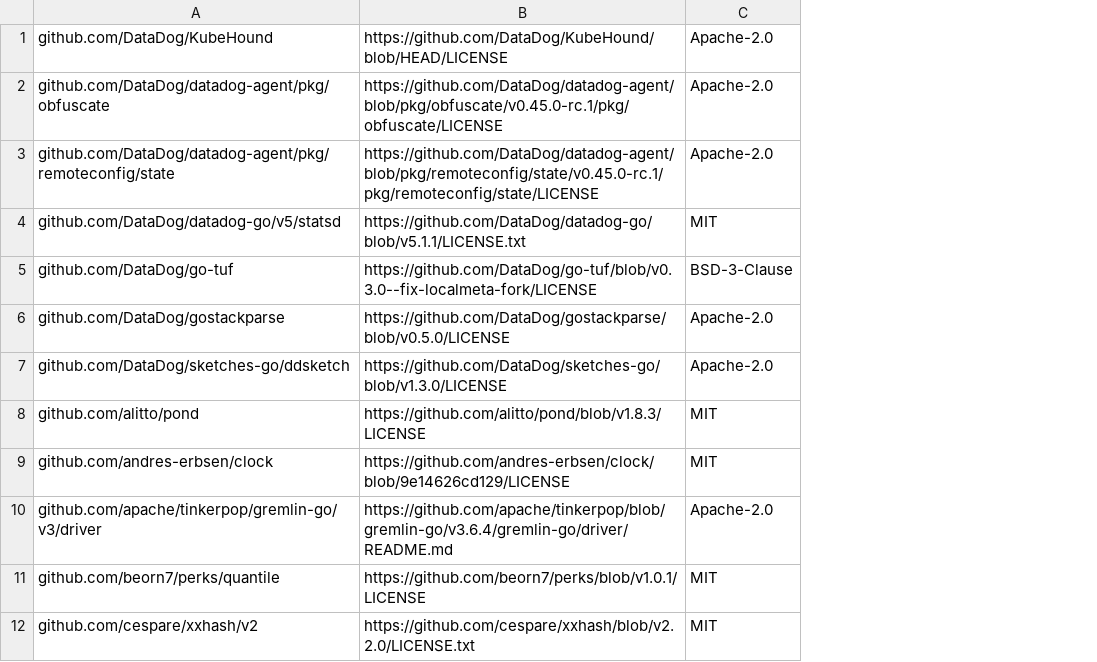
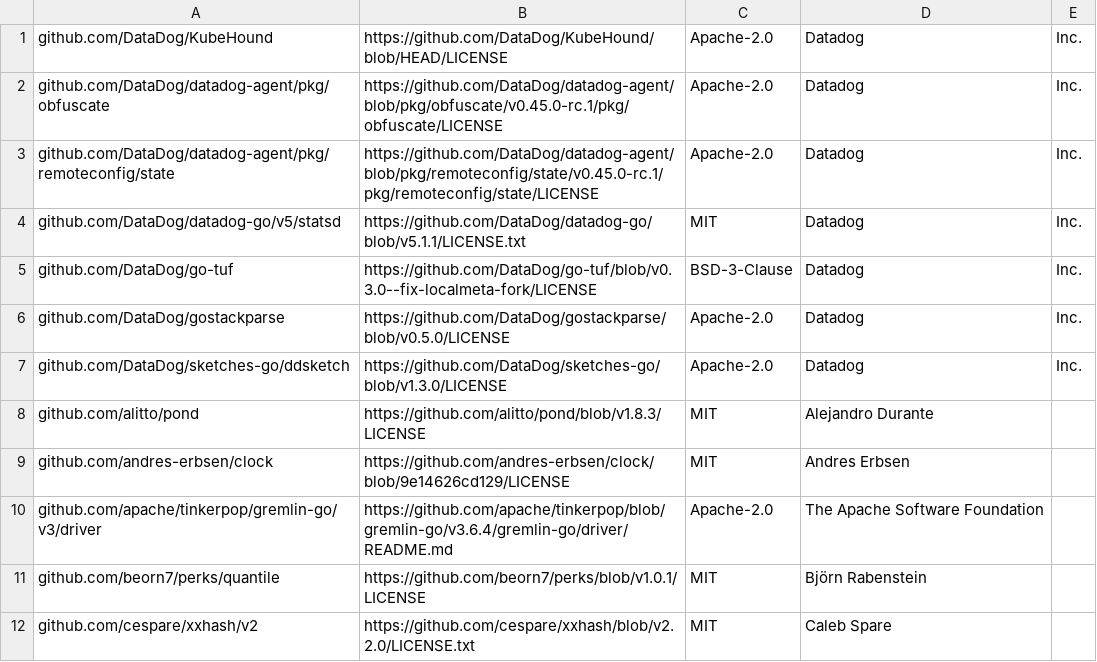
Before and after one commit to DataDog/KubeHound, a CSV file: LICENSE-3rdparty.csv, drawn as a sheet; only a part is shown; the diff names each change by its address in the sheet, - before the commit and + after, or states it on an @@ line.

```diff
--- a/LICENSE-3rdparty.csv
+++ b/LICENSE-3rdparty.csv
+column D, rows 1-12: Datadog | Datadog | Datadog | Datadog | Datadog | Datadog | Datadog | Alejandro Durante | Andres Erbsen | The Apache Software Foundation | Björn Rabenstein | Caleb Spare
+column E, rows 1-7: all Inc.
```
Also changed, not shown: 2 other files.
